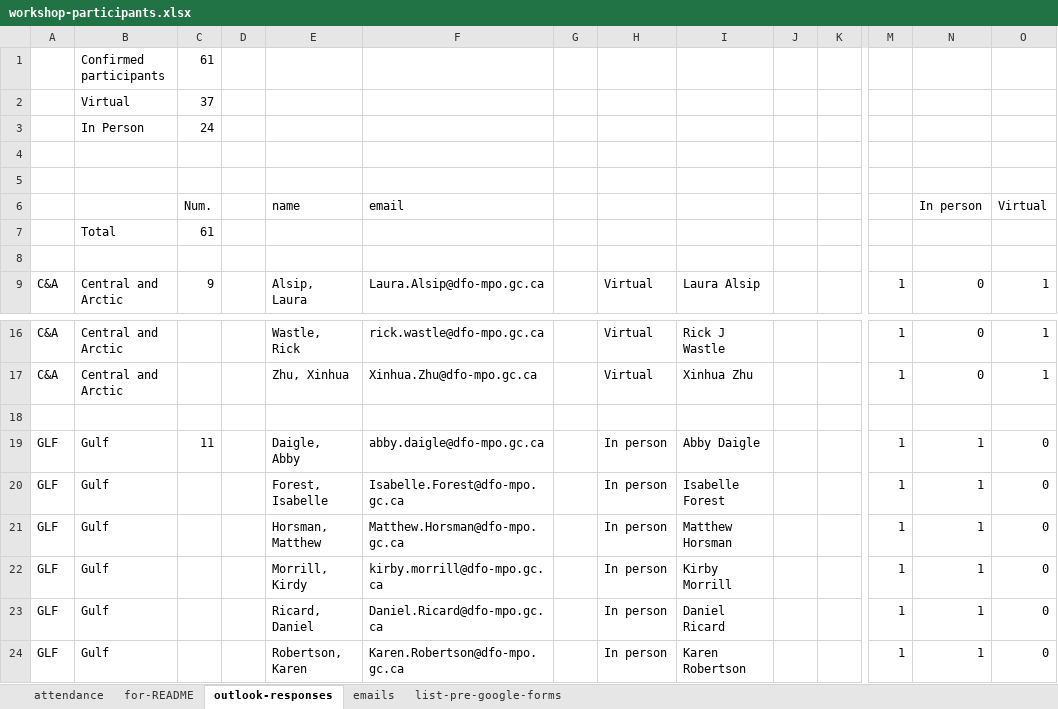
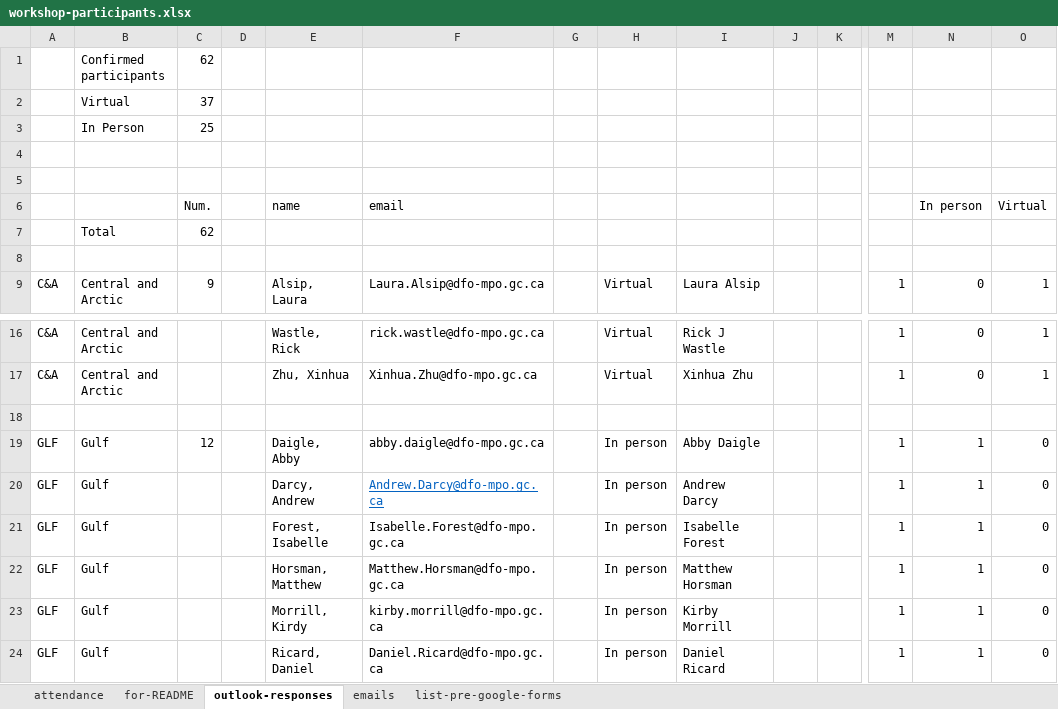
Before and after one commit to TESA-workshops/ageing-best-practices-2023, an Excel workbook: planning/workshop-participants.xlsx, sheet outlook-responses, drawn as a sheet; only a part is shown, gaps mark what is left out; the shorter side is filled out with more unchanged rows; values as stored, in another font and other column widths than the file's, no borders; rows hold the shown columns only; the diff names each change by its address in the sheet, - before the commit and + after, or states it on an @@ line.

```diff
--- a/planning/workshop-participants.xlsx (sheet outlook-responses)
+++ b/planning/workshop-participants.xlsx (sheet outlook-responses)
-C1: 61
+C1: 62
-C3: 24
+C3: 25
-C7: 61
+C7: 62
-C19: 11
+C19: 12
+row 20: GLF | Gulf |  |  | Darcy, Andrew | Andrew.Darcy@dfo-mpo.gc.ca |  | In person | Andrew Darcy |  |  | 1 | 1 | 0
```
Also changed, not shown: sheet for-README, sheet attendance, formulas that keep their value, 1 other file.
